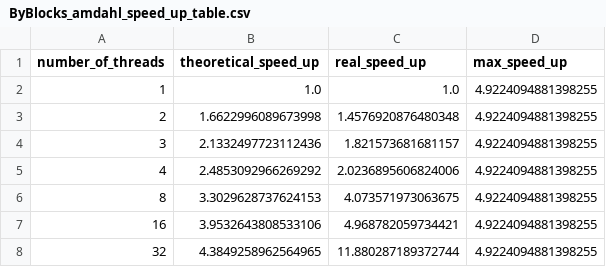
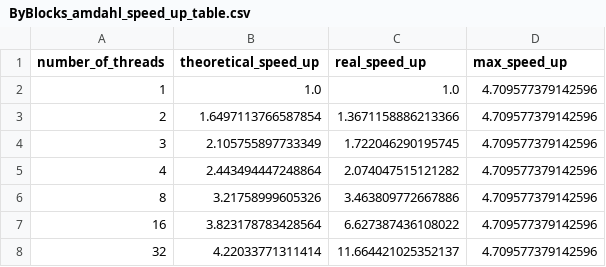
Before and after one commit to BlancoSebastianEzequiel/66.26-TP-Final, a CSV file: src/data/ByBlocks_amdahl_speed_up_table.csv, drawn as a sheet.

```diff
--- a/src/data/ByBlocks_amdahl_speed_up_table.csv
+++ b/src/data/ByBlocks_amdahl_speed_up_table.csv
@@ -1,8 +1,8 @@
 number_of_threads,theoretical_speed_up,real_speed_up,max_speed_up
-1,1.0,1.0,4.9224094881398255
-2,1.6622996089673998,1.4576920876480348,4.9224094881398255
-3,2.1332497723112436,1.821573681681157,4.9224094881398255
-4,2.4853092966269292,2.0236895606824006,4.9224094881398255
-8,3.3029628737624153,4.073571973063675,4.9224094881398255
-16,3.9532643808533106,4.968782059734421,4.9224094881398255
-32,4.3849258962564965,11.880287189372744,4.9224094881398255
+1,1.0,1.0,4.709577379142596
+2,1.6497113766587854,1.3671158886213366,4.709577379142596
+3,2.105755897733349,1.722046290195745,4.709577379142596
+4,2.443494447248864,2.074047515121282,4.709577379142596
+8,3.21758999605326,3.463809772667886,4.709577379142596
+16,3.823178783428564,6.627387436108022,4.709577379142596
+32,4.22033771311414,11.664421025352137,4.709577379142596
```
Also changed, not shown: src/data/ByBlocks_amdahl_output_table.csv, src/data/ColumnByRow_amdahl_output_table.csv, 13 other files.
